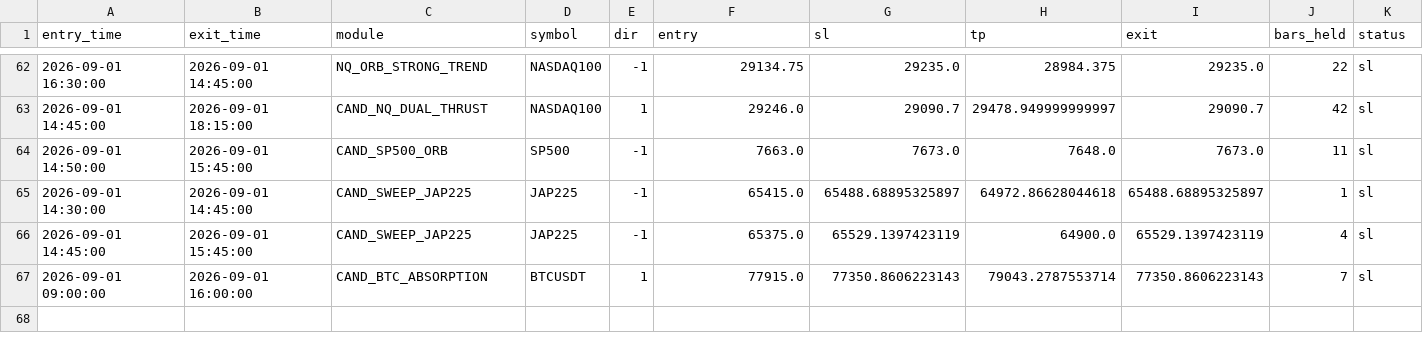
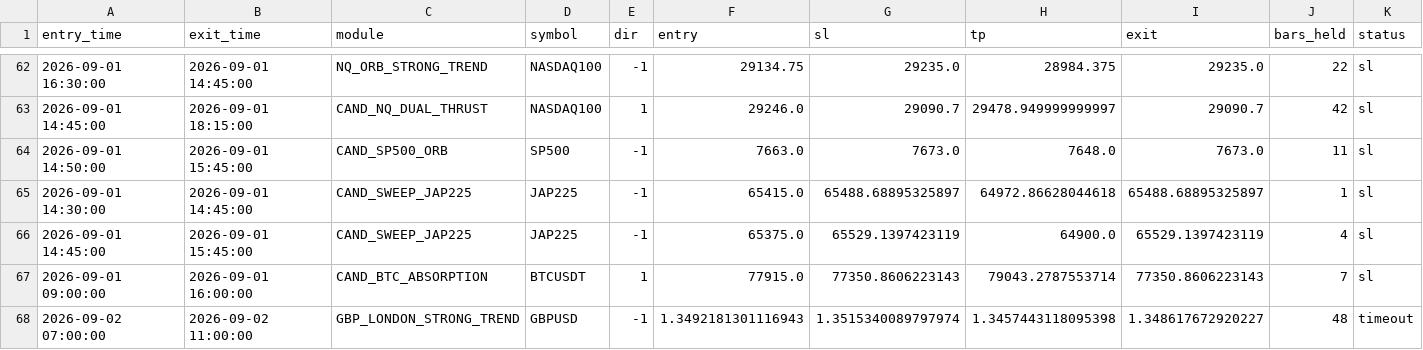
Before and after one commit to alplion890/borsa-signalbot, a CSV file: strategy-lab/outputs/intraday/forward_ea/cloud_ledger.csv, drawn as a sheet; only a part is shown, gaps mark what is left out; rows hold the shown columns only; the diff names each change by its address in the sheet, - before the commit and + after, or states it on an @@ line.

```diff
--- a/strategy-lab/outputs/intraday/forward_ea/cloud_ledger.csv
+++ b/strategy-lab/outputs/intraday/forward_ea/cloud_ledger.csv
+row 68: 2026-09-02 07:00:00 | 2026-09-02 11:00:00 | GBP_LONDON_STRONG_TREND | GBPUSD | -1 | 1.3492181301116943 | 1.3515340089797974 | 1.3457443118095398 | 1.348617672920227 | 48 | timeout
```
Also changed, not shown: 1 other file.
